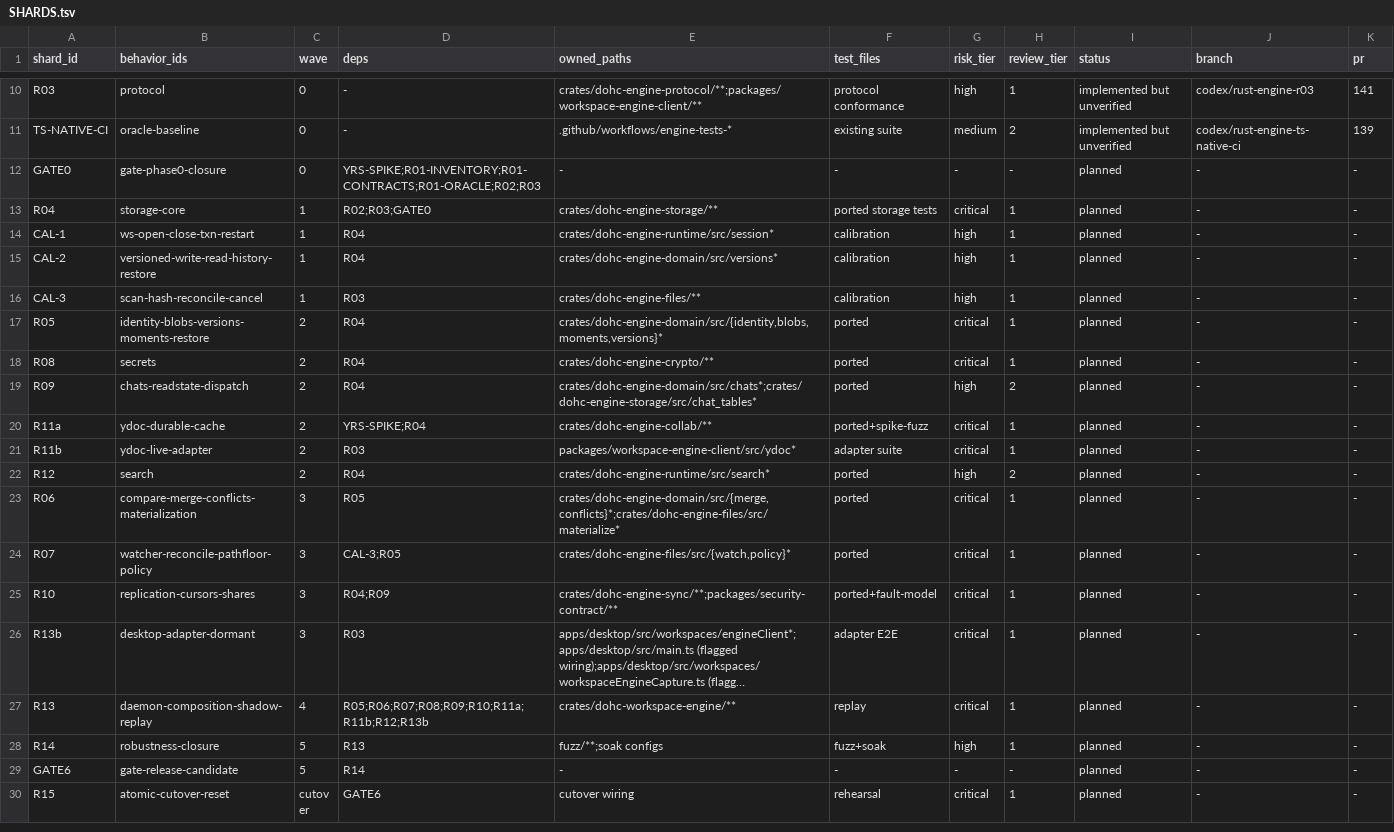
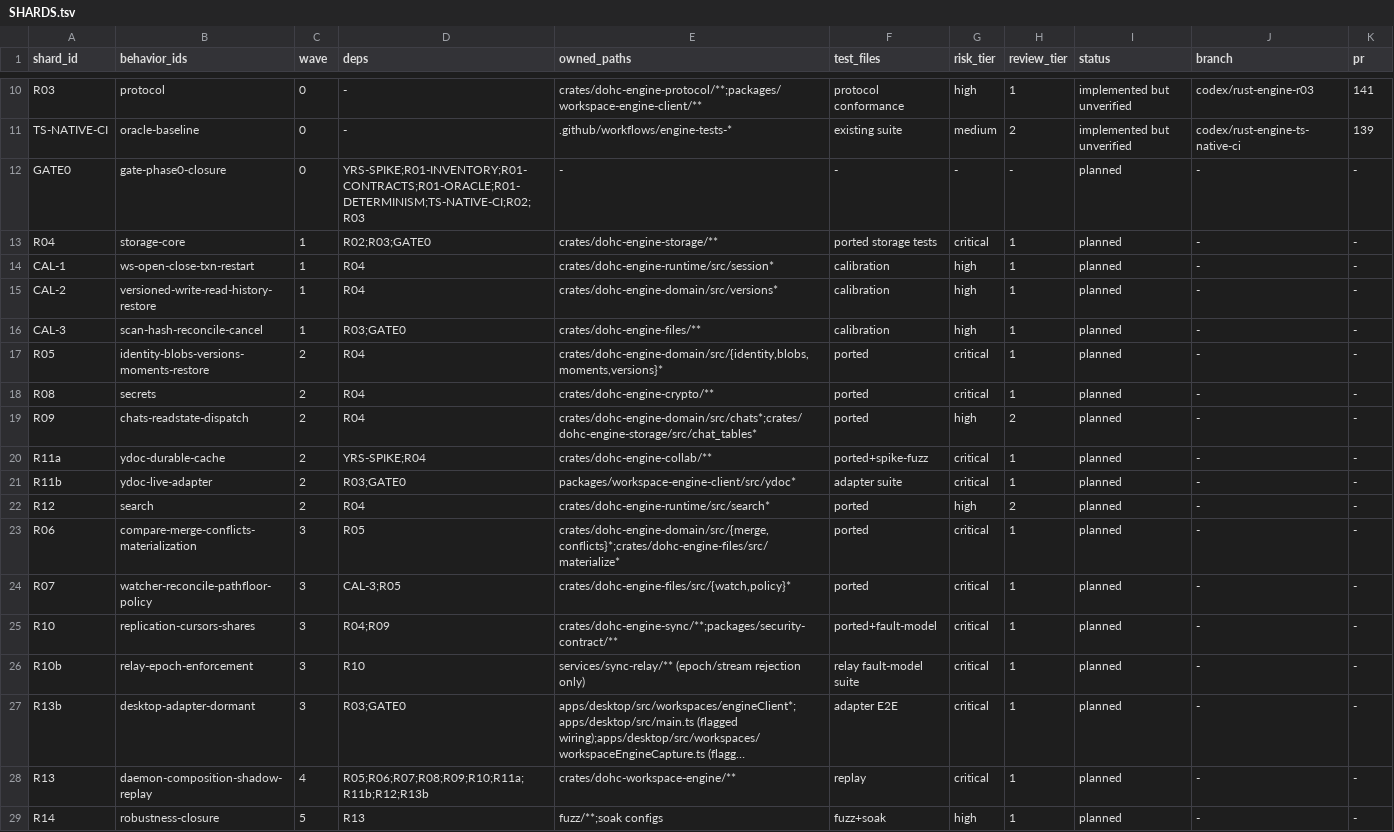
Before and after one commit to dohchq/dohc, a TSV file: docs/superpowers/plans/rust-engine/SHARDS.tsv, drawn as a sheet; only a part is shown, gaps mark what is left out; the shorter side is filled out with more unchanged rows; long unchanged cells end in …; addresses are those after the commit; the diff names each change by its address in the sheet, - before the commit and + after, or states it on an @@ line.

```diff
--- a/docs/superpowers/plans/rust-engine/SHARDS.tsv
+++ b/docs/superpowers/plans/rust-engine/SHARDS.tsv
-D12 (deps): YRS-SPIKE;R01-INVENTORY;R01-CONTRACTS;R01-ORACLE;R02;R03
+D12 (deps): YRS-SPIKE;R01-INVENTORY;R01-CONTRACTS;R01-ORACLE;R01-DETERMINISM;TS-NATIVE-CI;R02;R03
-D16 (deps): R03
+D16 (deps): R03;GATE0
-D21 (deps): R03
+D21 (deps): R03;GATE0
+row 26: R10b | relay-epoch-enforcement | 3 | R10 | services/sync-relay/** (epoch/stream rejection only) | relay fault-model suite | critical | 1 | planned | - | -
-D27 (deps): R03
+D27 (deps): R03;GATE0
```
Also changed, not shown: 5 other files.
